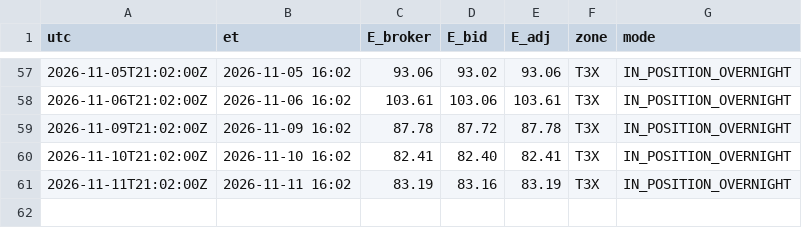
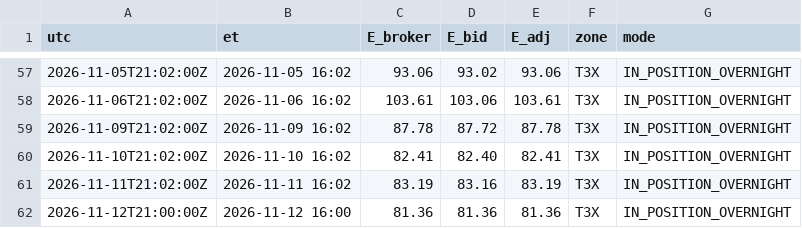
Before and after one commit to mfa8/test-trading, a CSV file: trader/equity.csv, drawn as a sheet; only a part is shown, gaps mark what is left out.

```diff
--- a/trader/equity.csv
+++ b/trader/equity.csv
@@ -61 +61,2 @@ utc,et,E_broker,E_bid,E_adj,zone,mode
 2026-11-11T21:02:00Z,2026-11-11 16:02,83.19,83.16,83.19,T3X,IN_POSITION_OVERNIGHT
+2026-11-12T21:00:00Z,2026-11-12 16:00,81.36,81.36,81.36,T3X,IN_POSITION_OVERNIGHT
```
Also changed, not shown: 7 other files.
